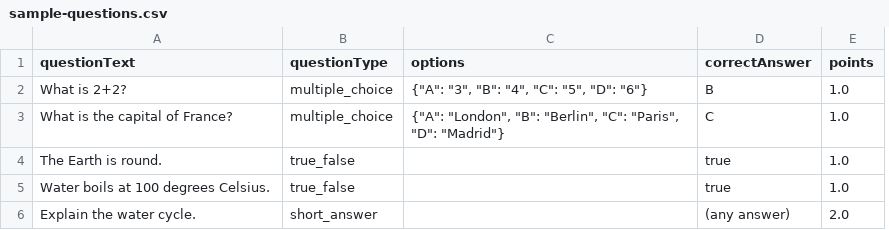
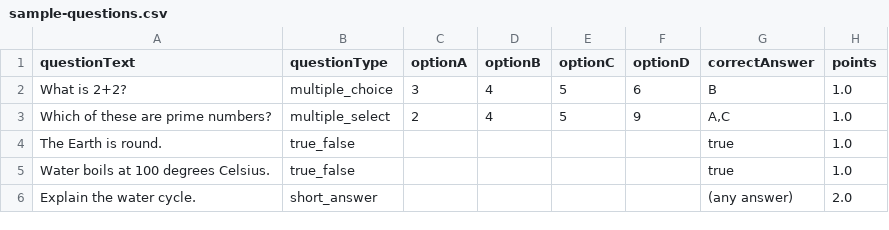
Before and after one commit to slantapp/ryd-cbt-frontend, a CSV file: public/sample-questions.csv, drawn as a sheet; removed rows and columns are numbered as before the commit, all else as after; the diff names each change by its address in the sheet, - before the commit and + after, or states it on an @@ line.

```diff
--- a/public/sample-questions.csv
+++ b/public/sample-questions.csv
-column C (options), row 2: {"A": "3", "B": "4", "C": "5", "D": "6"}
+column C (optionA), row 2: 3
+column D (optionB), row 2: 4
+column E (optionC), row 2: 5
+column F (optionD), row 2: 6
-row 3: What is the capital of France? | multiple_choice | {"A": "London", "B": "Berlin", "C": "Paris", "D": "Madrid"} | C | 1.0
+row 3: Which of these are prime numbers? | multiple_select | 2 | 4 | 5 | 9 | A,C | 1.0
```
Also changed, not shown: 4 other files.
